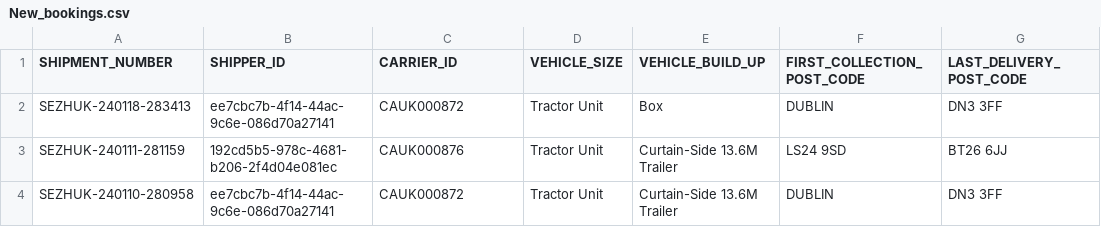
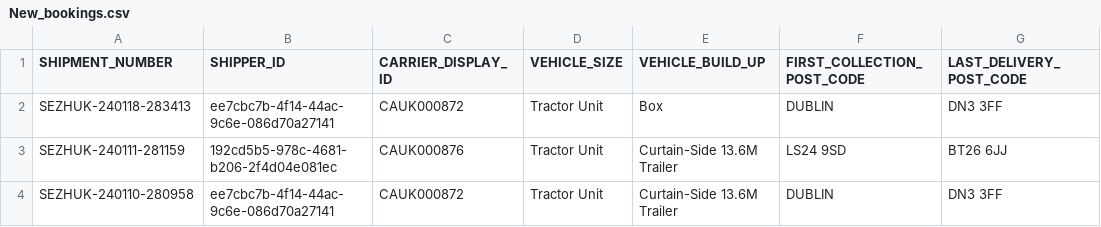
Before and after one commit to neils1984/digihaul, a CSV file: data/New_bookings.csv, drawn as a sheet; only a part is shown; the diff names each change by its address in the sheet, - before the commit and + after, or states it on an @@ line.

```diff
--- a/data/New_bookings.csv
+++ b/data/New_bookings.csv
-C1: CARRIER_ID
+C1: CARRIER_DISPLAY_ID
```
Also changed, not shown: 9 other files.
